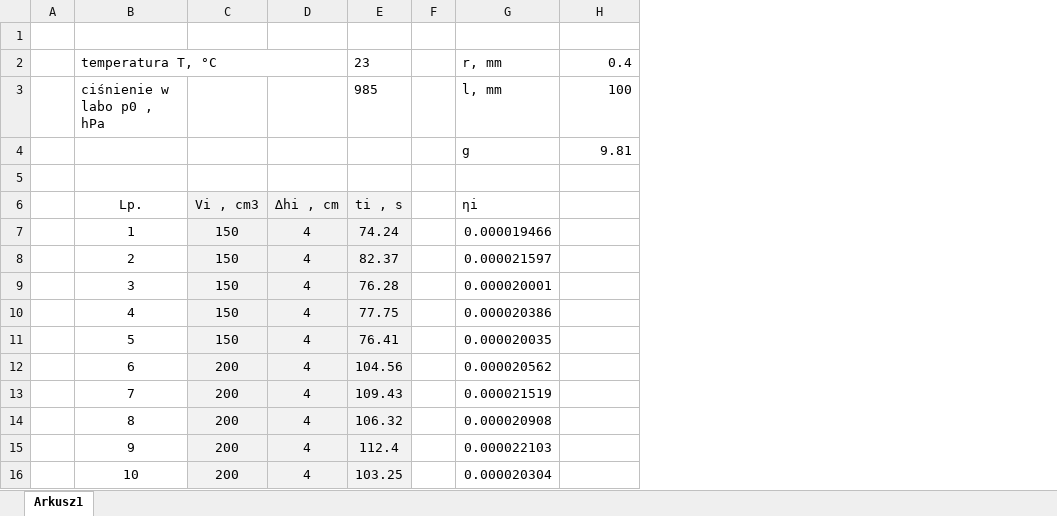
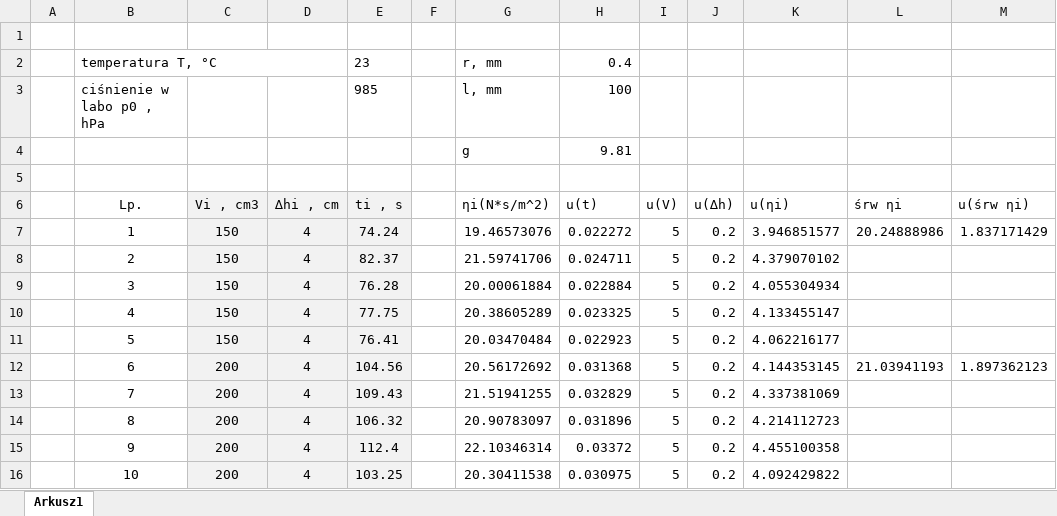
Before and after one commit to karlikp/physical_reports, an Excel workbook: Our_Labs/Lab_7/Obliczenia.xlsx, sheet Arkusz1, drawn as a sheet; values as stored, in another font and other column widths than the file's, no borders; removed rows and columns are numbered as before the commit, all else as after; the diff names each change by its address in the sheet, - before the commit and + after, or states it on an @@ line.

Commit message:
lab7 obliczenia2

```diff
--- a/Our_Labs/Lab_7/Obliczenia.xlsx (sheet Arkusz1)
+++ b/Our_Labs/Lab_7/Obliczenia.xlsx (sheet Arkusz1)
-column G (ηi), rows 2-4: r, mm | l, mm | g; rows 7-16: 0.000019466 | 0.000021597 | 0.000020001 | 0.000020386 | 0.000020035 | 0.000020562 | 0.000021519 | 0.000020908 | 0.000022103 | 0.000020304
+column G (ηi(N*s/m^2)), rows 2-4: r, mm | l, mm | g; rows 7-16: 19.46573076 | 21.59741706 | 20.00061884 | 20.38605289 | 20.03470484 | 20.56172692 | 21.51941255 | 20.90783097 | 22.10346314 | 20.30411538
+column I (u(V)), rows 7-16: all 5
+column J (u(∆h)), rows 7-16: all 0.2
+column K (u(ηi)), rows 7-16: 3.946851577 | 4.379070102 | 4.055304934 | 4.133455147 | 4.062216177 | 4.144353145 | 4.337381069 | 4.214112723 | 4.455100358 | 4.092429822
+column L (śrw ηi), rows 7-12: 20.24888986 |  |  |  |  | 21.03941193
+column M (u(śrw ηi)), rows 7-12: 1.837171429 |  |  |  |  | 1.897362123
-H6: (empty)
+H6: u(t)
-H7 (u(t)): (empty)
+H7 (u(t)): 0.022272
-H8 (u(t)): (empty)
+H8 (u(t)): 0.024711
-H9 (u(t)): (empty)
+H9 (u(t)): 0.022884
-H10 (u(t)): (empty)
+H10 (u(t)): 0.023325
-H11 (u(t)): (empty)
+H11 (u(t)): 0.022923
-H12 (u(t)): (empty)
+H12 (u(t)): 0.031368
-H13 (u(t)): (empty)
+H13 (u(t)): 0.032829
-H14 (u(t)): (empty)
+H14 (u(t)): 0.031896
-H15 (u(t)): (empty)
+H15 (u(t)): 0.03372
-H16 (u(t)): (empty)
+H16 (u(t)): 0.030975
```
